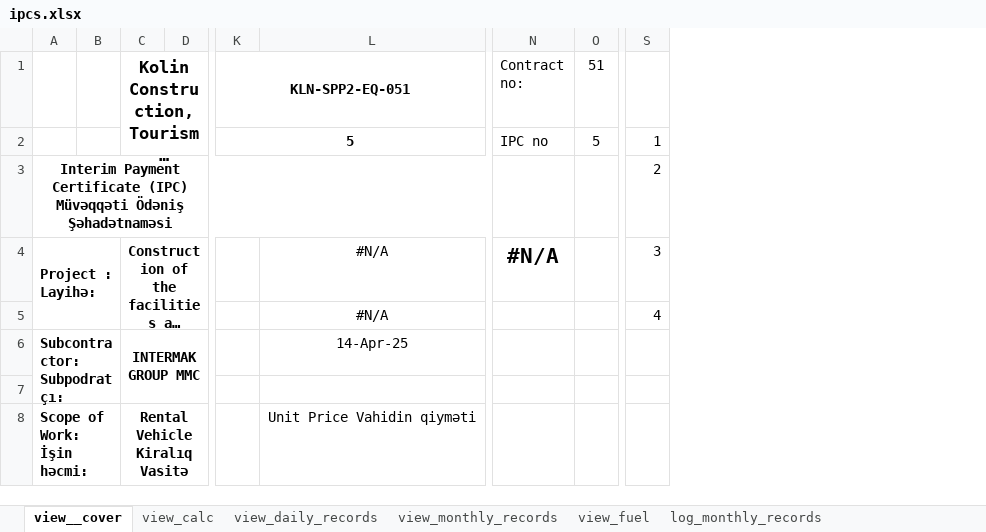
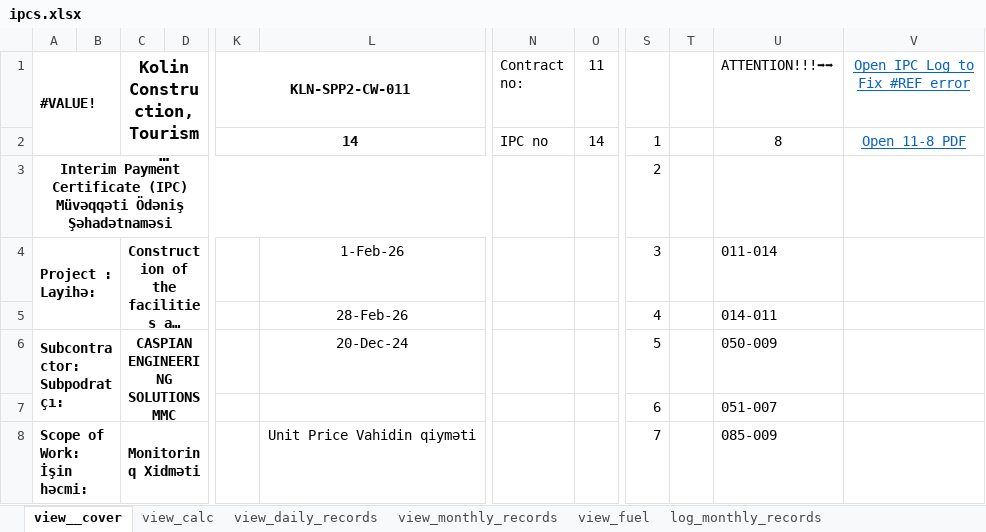
Before and after one commit to ebashirli/ipc, an Excel workbook: ipcs.xlsx, sheet view__cover, drawn as a sheet; only a part is shown, gaps mark what is left out; long unchanged cells end in …; values as stored, in another font and other column widths than the file's, no borders; charts and pictures not drawn; removed rows and columns are numbered as before the commit, all else as after; ↵ is a line break in a cell; the diff covers the shown part only; the diff names each change by its address in the sheet, - before the commit and + after, or states it on an @@ line.

```diff
--- a/ipcs.xlsx (sheet view__cover)
+++ b/ipcs.xlsx (sheet view__cover)
-column K (KLN-SPP2-EQ-051), row 2: 5
-column L, rows 4-8: #N/A | #N/A | 14-Apr-25 |  | Unit Price Vahidin qiyməti
+column K (KLN-SPP2-CW-011), row 2: 14
+column L, rows 4-8: 1-Feb-26 | 28-Feb-26 | 20-Dec-24 |  | Unit Price Vahidin qiyməti
+column T, empty
+column U (ATTENTION!!!➡➡), rows 2-8: 8 |  | 011-014 | 014-011 | 050-009 | 051-007 | 085-009
+column V (Open IPC Log to Fix #REF error), row 2: Open 11-8 PDF
-A1: (empty)
+A1: #VALUE!
+A1:B2 merged
-O1: 51
+O1: 11
-O2 (11): 5
+O2 (11): 14
-N4 (Contract no:): #N/A
+N4 (Contract no:): (empty)
-C6: INTERMAK GROUP MMC
+C6: CASPIAN ENGINEERING SOLUTIONS MMC
-S6: (empty)
+S6: 5
-S7: (empty)
+S7: 6
-C8: Rental Vehicle ↵ Kiralıq Vasitə
+C8: Monitorinq Xidməti
-S8: (empty)
+S8: 7
```
Also changed, not shown: 14 edited cells and cell formats elsewhere in this sheet, sheet quantities, sheet log_fuel_provision, sheet daily_quantities, sheet log_addendums, sheet log_ipcs, sheet view_fuel, 6 more sheets, formulas that keep their value, hidden cells, charts or pictures, eb-subc-follow.xlsx, 10 other files.
